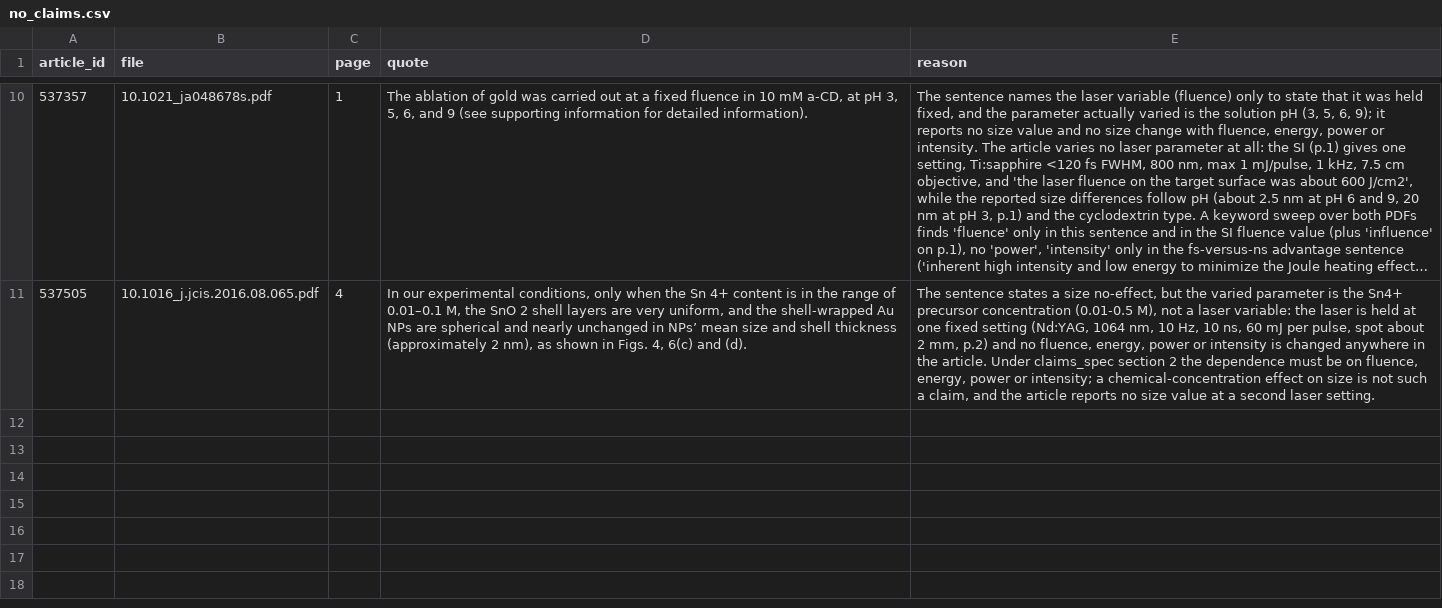
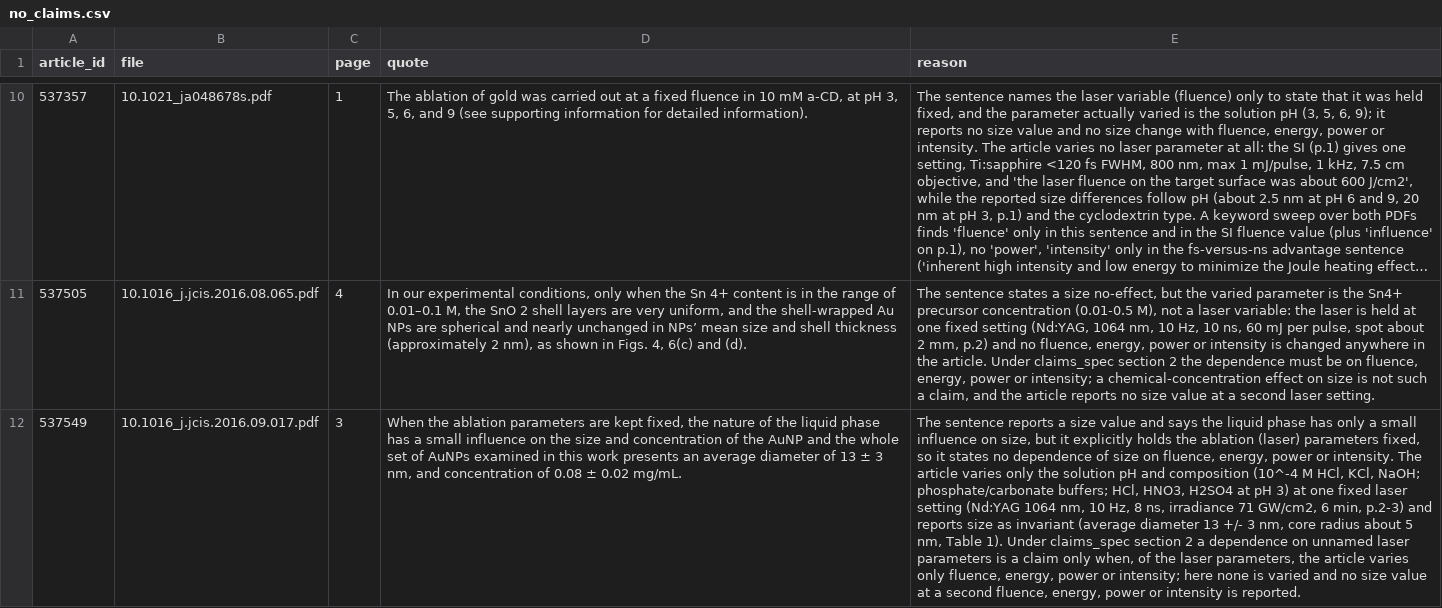
Before and after one commit to Kaldarinz/ai4science_proj, a CSV file: results/no_claims.csv, drawn as a sheet; only a part is shown, gaps mark what is left out; long unchanged cells end in …; the diff names each change by its address in the sheet, - before the commit and + after, or states it on an @@ line.

Commit message:
537549: no-claim record and complete reading attestation

```diff
--- a/results/no_claims.csv
+++ b/results/no_claims.csv
+row 12: 537549 | 10.1016_j.jcis.2016.09.017.pdf | 3 | When the ablation parameters are kept fixed, the nature of the liquid phase has a small influence on the size and concentration of the AuNP and the whole set of AuNPs examined in this work presents an average diameter of 13 ± 3 nm, and concentration of 0.08 ± 0.02 mg/mL. | The sentence reports a size value and says the liquid phase has only a small influence on size, but it explicitly holds the ablation (laser) parameters fixed, so it states no dependence of size on fluence, energy, power or intensity. The article varies only the solution pH and composition (10^-4 M HCl, KCl, NaOH; phosphate/carbonate buffers; HCl, HNO3, H2SO4 at pH 3) at one fixed laser setting (Nd:YAG 1064 nm, 10 Hz, 8 ns, irradiance 71 GW/cm2, 6 min, p.2-3) and reports size as invariant (average diameter 13 +/- 3 nm, core radius about 5 nm, Table 1). Under claims_spec section 2 a dependence on unnamed laser parameters is a claim only when, of the laser parameters, the article varies only fluence, energy, power or intensity; here none is varied and no size value at a second fluence, energy, power or intensity is reported.
```
Also changed, not shown: results/extraction_status.csv, 1 other file.
